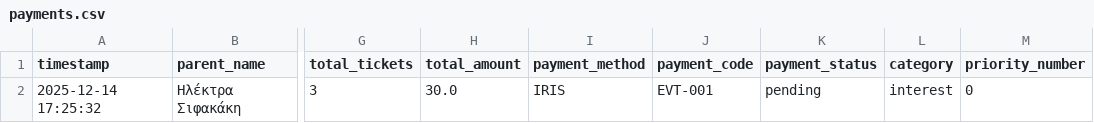
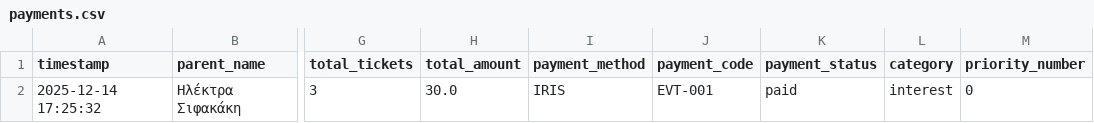
Before and after one commit to gfragi/book_seat_pay, a CSV file: payments_app/data/payments.csv, drawn as a sheet; only a part is shown, gaps mark what is left out; the diff names each change by its address in the sheet, - before the commit and + after, or states it on an @@ line.

Commit message:
tests and documentation

```diff
--- a/payments_app/data/payments.csv
+++ b/payments_app/data/payments.csv
-K2 (payment_status): pending
+K2 (payment_status): paid
```
